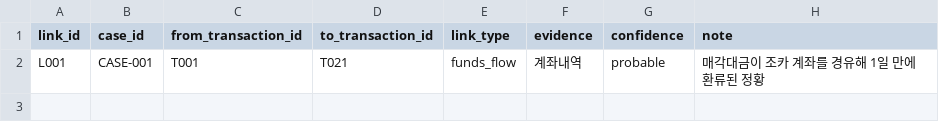
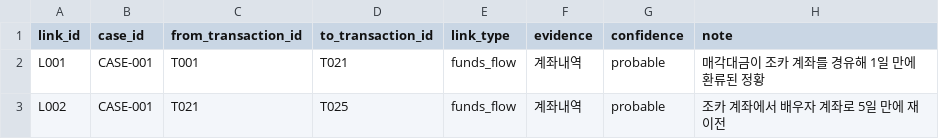
Before and after one commit to NoahBhang/trustee-fds, a CSV file: data/sample/transaction_links.csv, drawn as a sheet.

```diff
--- a/data/sample/transaction_links.csv
+++ b/data/sample/transaction_links.csv
@@ -2 +2,2 @@ link_id,case_id,from_transaction_id,to_transaction_id,link_type,evidence,confide
 L001,CASE-001,T001,T021,funds_flow,계좌내역,probable,매각대금이 조카 계좌를 경유해 1일 만에 환류된 정황
+L002,CASE-001,T021,T025,funds_flow,계좌내역,probable,조카 계좌에서 배우자 계좌로 5일 만에 재이전
```
Also changed, not shown: data/sample/expected_results.csv, data/sample/transaction_parties.csv, 4 other files.
